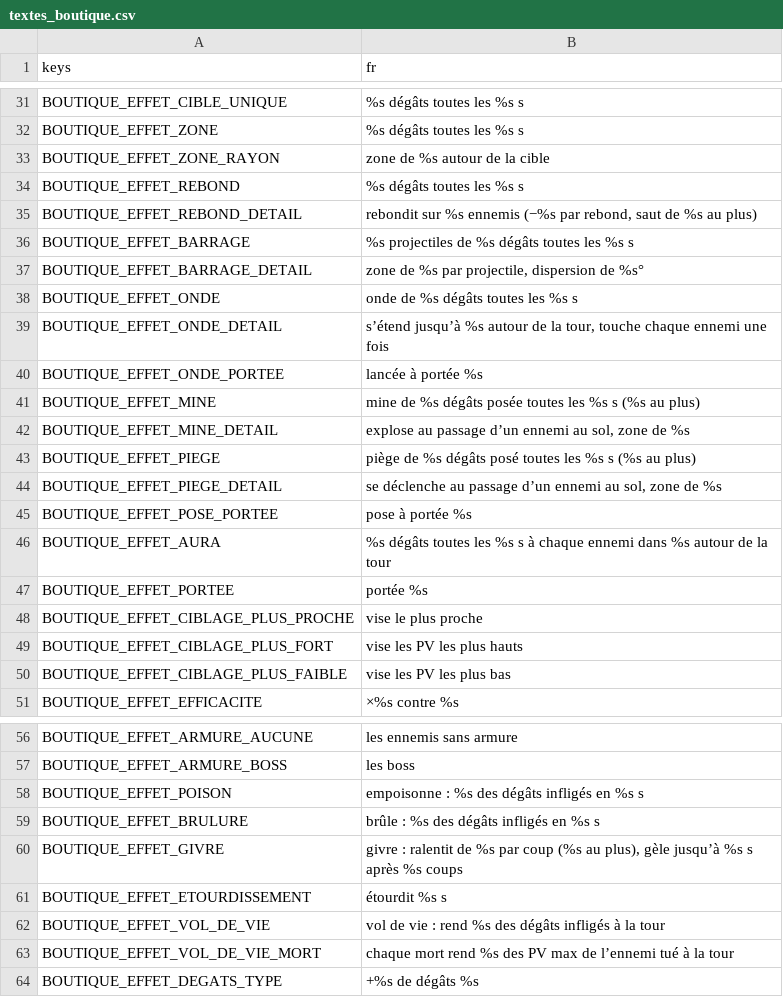
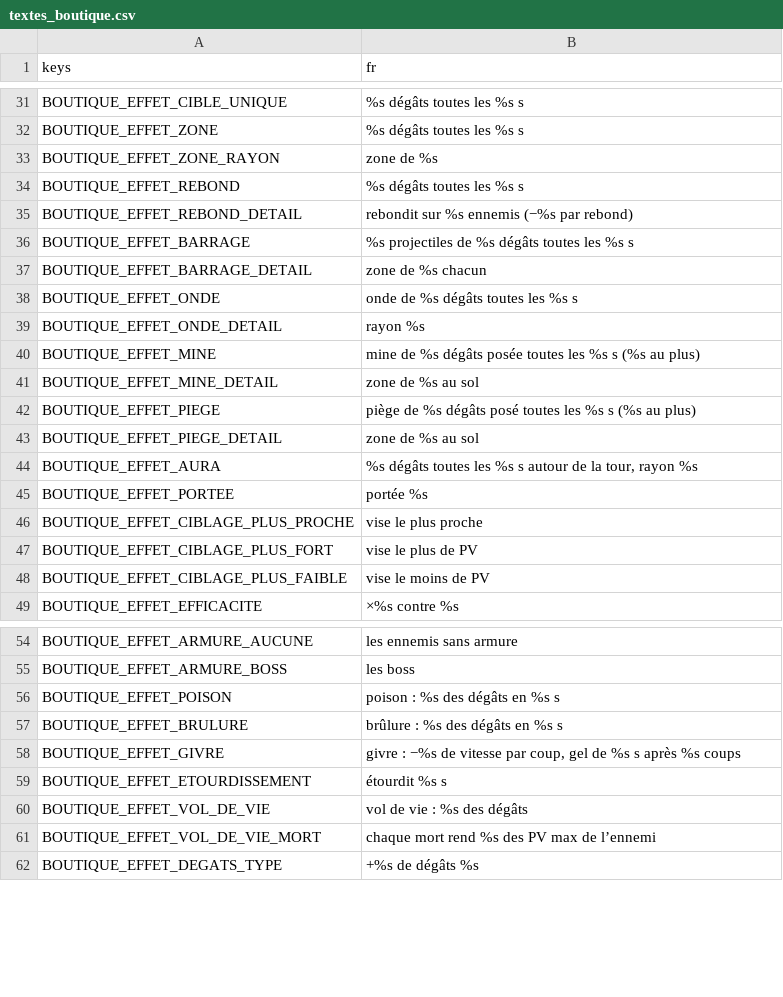
Before and after one commit to phamelin42/Last-tower-standing, a CSV file: i18n/textes_boutique.csv, drawn as a sheet; only a part is shown, gaps mark what is left out.

```diff
--- a/i18n/textes_boutique.csv
+++ b/i18n/textes_boutique.csv
@@ -32,20 +32,18 @@ BOUTIQUE_EFFET_CIBLE_UNIQUE,%s dégâts toutes les %s s
 BOUTIQUE_EFFET_ZONE,%s dégâts toutes les %s s
-BOUTIQUE_EFFET_ZONE_RAYON,zone de %s autour de la cible
+BOUTIQUE_EFFET_ZONE_RAYON,zone de %s
 BOUTIQUE_EFFET_REBOND,%s dégâts toutes les %s s
-BOUTIQUE_EFFET_REBOND_DETAIL,"rebondit sur %s ennemis (−%s par rebond, saut de %s au plus)"
+BOUTIQUE_EFFET_REBOND_DETAIL,rebondit sur %s ennemis (−%s par rebond)
 BOUTIQUE_EFFET_BARRAGE,%s projectiles de %s dégâts toutes les %s s
-BOUTIQUE_EFFET_BARRAGE_DETAIL,"zone de %s par projectile, dispersion de %s°"
+BOUTIQUE_EFFET_BARRAGE_DETAIL,zone de %s chacun
 BOUTIQUE_EFFET_ONDE,onde de %s dégâts toutes les %s s
-BOUTIQUE_EFFET_ONDE_DETAIL,"s’étend jusqu’à %s autour de la tour, touche chaque ennemi une fois"
-BOUTIQUE_EFFET_ONDE_PORTEE,lancée à portée %s
+BOUTIQUE_EFFET_ONDE_DETAIL,rayon %s
 BOUTIQUE_EFFET_MINE,mine de %s dégâts posée toutes les %s s (%s au plus)
-BOUTIQUE_EFFET_MINE_DETAIL,"explose au passage d’un ennemi au sol, zone de %s"
+BOUTIQUE_EFFET_MINE_DETAIL,zone de %s au sol
 BOUTIQUE_EFFET_PIEGE,piège de %s dégâts posé toutes les %s s (%s au plus)
-BOUTIQUE_EFFET_PIEGE_DETAIL,"se déclenche au passage d’un ennemi au sol, zone de %s"
-BOUTIQUE_EFFET_POSE_PORTEE,pose à portée %s
-BOUTIQUE_EFFET_AURA,%s dégâts toutes les %s s à chaque ennemi dans %s autour de la tour
+BOUTIQUE_EFFET_PIEGE_DETAIL,zone de %s au sol
+BOUTIQUE_EFFET_AURA,"%s dégâts toutes les %s s autour de la tour, rayon %s"
 BOUTIQUE_EFFET_PORTEE,portée %s
 BOUTIQUE_EFFET_CIBLAGE_PLUS_PROCHE,vise le plus proche
-BOUTIQUE_EFFET_CIBLAGE_PLUS_FORT,vise les PV les plus hauts
-BOUTIQUE_EFFET_CIBLAGE_PLUS_FAIBLE,vise les PV les plus bas
+BOUTIQUE_EFFET_CIBLAGE_PLUS_FORT,vise le plus de PV
+BOUTIQUE_EFFET_CIBLAGE_PLUS_FAIBLE,vise le moins de PV
 BOUTIQUE_EFFET_EFFICACITE,×%s contre %s
@@ -57,8 +55,8 @@ BOUTIQUE_EFFET_ARMURE_AUCUNE,les ennemis sans armure
 BOUTIQUE_EFFET_ARMURE_BOSS,les boss
-BOUTIQUE_EFFET_POISON,empoisonne : %s des dégâts infligés en %s s
-BOUTIQUE_EFFET_BRULURE,brûle : %s des dégâts infligés en %s s
-BOUTIQUE_EFFET_GIVRE,"givre : ralentit de %s par coup (%s au plus), gèle jusqu’à %s s après %s coups"
+BOUTIQUE_EFFET_POISON,poison : %s des dégâts en %s s
+BOUTIQUE_EFFET_BRULURE,brûlure : %s des dégâts en %s s
+BOUTIQUE_EFFET_GIVRE,"givre : −%s de vitesse par coup, gel de %s s après %s coups"
 BOUTIQUE_EFFET_ETOURDISSEMENT,étourdit %s s
-BOUTIQUE_EFFET_VOL_DE_VIE,vol de vie : rend %s des dégâts infligés à la tour
-BOUTIQUE_EFFET_VOL_DE_VIE_MORT,chaque mort rend %s des PV max de l’ennemi tué à la tour
+BOUTIQUE_EFFET_VOL_DE_VIE,vol de vie : %s des dégâts
+BOUTIQUE_EFFET_VOL_DE_VIE_MORT,chaque mort rend %s des PV max de l’ennemi
 BOUTIQUE_EFFET_DEGATS_TYPE,+%s de dégâts %s
```
Also changed, not shown: 5 other files.
